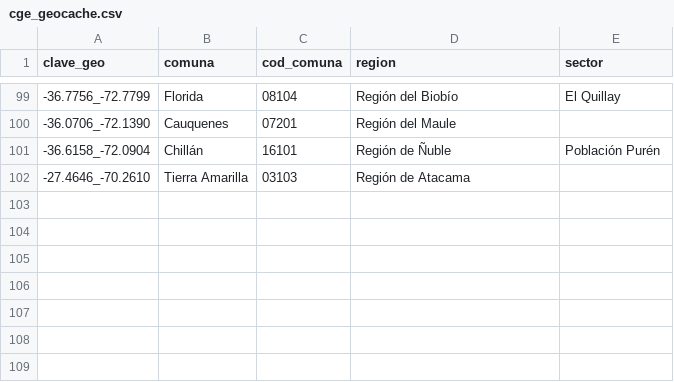
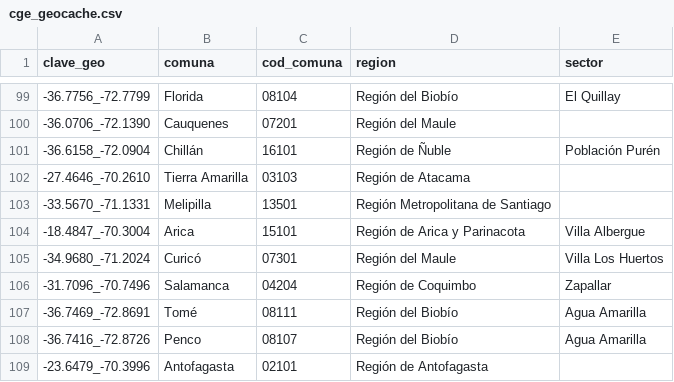
Before and after one commit to Felipe-Caldec/cortes_luz_chile, a CSV file: cge_geocache.csv, drawn as a sheet; only a part is shown, gaps mark what is left out.

```diff
--- a/cge_geocache.csv
+++ b/cge_geocache.csv
@@ -102 +102,8 @@ clave_geo;comuna;cod_comuna;region;sector
 -27.4646_-70.2610;Tierra Amarilla;03103;Región de Atacama;
+-33.5670_-71.1331;Melipilla;13501;Región Metropolitana de Santiago;
+-18.4847_-70.3004;Arica;15101;Región de Arica y Parinacota;Villa Albergue
+-34.9680_-71.2024;Curicó;07301;Región del Maule;Villa Los Huertos
+-31.7096_-70.7496;Salamanca;04204;Región de Coquimbo;Zapallar
+-36.7469_-72.8691;Tomé;08111;Región del Biobío;Agua Amarilla
+-36.7416_-72.8726;Penco;08107;Región del Biobío;Agua Amarilla
+-23.6479_-70.3996;Antofagasta;02101;Región de Antofagasta;
```
Also changed, not shown: 1 other file.
